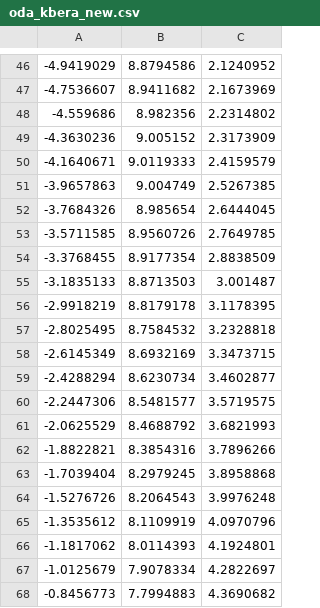
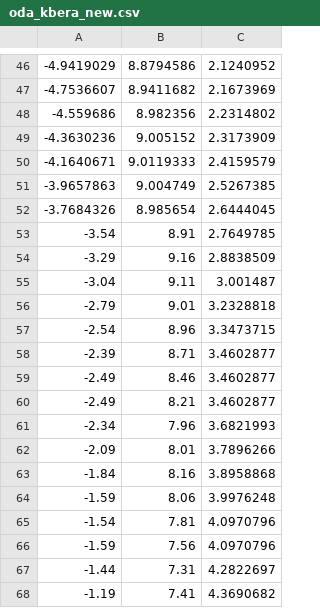
Before and after one commit to george10hany77/raceline_editor, a CSV file: output_racinglines/oda_kbera_new.csv, drawn as a sheet; only a part is shown, gaps mark what is left out; the diff covers the shown part only.

```diff
--- a/output_racinglines/oda_kbera_new.csv
+++ b/output_racinglines/oda_kbera_new.csv
@@ -52,17 +52,17 @@
 -3.7684326,8.985654,2.6444045
--3.5711585,8.9560726,2.7649785
--3.3768455,8.9177354,2.8838509
--3.1835133,8.8713503,3.001487
--2.9918219,8.8179178,3.1178395
--2.8025495,8.7584532,3.2328818
--2.6145349,8.6932169,3.3473715
--2.4288294,8.6230734,3.4602877
--2.2447306,8.5481577,3.5719575
--2.0625529,8.4688792,3.6821993
--1.8822821,8.3854316,3.7896266
--1.7039404,8.2979245,3.8958868
--1.5276726,8.2064543,3.9976248
--1.3535612,8.1109919,4.0970796
--1.1817062,8.0114393,4.1924801
--1.0125679,7.9078334,4.2822697
--0.8456773,7.7994883,4.3690682
+-3.54,8.91,2.7649785
+-3.29,9.16,2.8838509
+-3.04,9.11,3.001487
+-2.79,9.01,3.2328818
+-2.54,8.96,3.3473715
+-2.39,8.71,3.4602877
+-2.49,8.46,3.4602877
+-2.49,8.21,3.4602877
+-2.34,7.96,3.6821993
+-2.09,8.01,3.7896266
+-1.84,8.16,3.8958868
+-1.59,8.06,3.9976248
+-1.54,7.81,4.0970796
+-1.59,7.56,4.0970796
+-1.44,7.31,4.2822697
+-1.19,7.41,4.3690682
```
Also changed, not shown: 8 added rows, 12 removed rows and 40 edited cells elsewhere in this file, path_extractor/temp_csvs/temp_racingline.csv, 1 other file.
